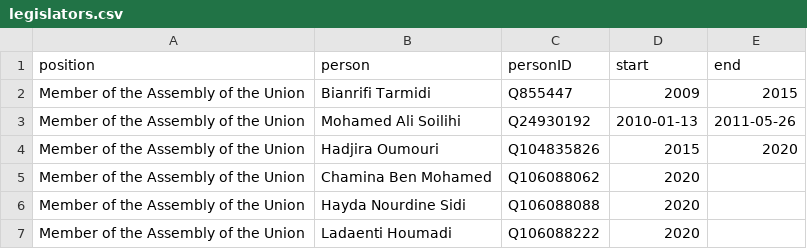
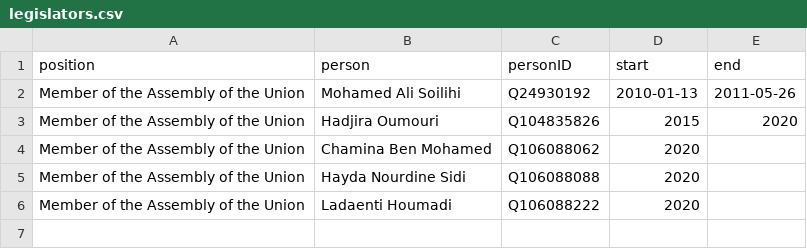
Before and after one commit to every-politician-scrapers/comoros, a CSV file: html/legislators.csv, drawn as a sheet.

```diff
--- a/html/legislators.csv
+++ b/html/legislators.csv
@@ -1,3 +1,2 @@
 position,person,personID,start,end
-Member of the Assembly of the Union,Bianrifi Tarmidi,Q855447,2009,2015
 Member of the Assembly of the Union,Mohamed Ali Soilihi,Q24930192,2010-01-13,2011-05-26
```
Also changed, not shown: html/bio.csv, html/current.csv, 6 other files.
